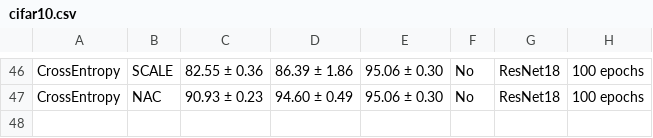
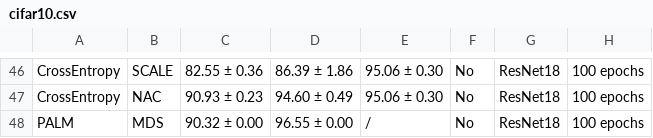
Before and after one commit to Jingkang50/OpenOOD, a CSV file: results/cifar10.csv, drawn as a sheet; only a part is shown, gaps mark what is left out.

Commit message:
add PALM

```diff
--- a/results/cifar10.csv
+++ b/results/cifar10.csv
@@ -47 +47,2 @@ CrossEntropy,SCALE,82.55 ± 0.36,86.39 ± 1.86,95.06 ± 0.30,No,ResNet18,100 epo
 CrossEntropy,NAC,90.93 ± 0.23,94.60 ± 0.49,95.06 ± 0.30,No,ResNet18,100 epochs
+PALM,MDS,90.32 ± 0.00,96.55 ± 0.00,/,No,ResNet18,100 epochs
```
Also changed, not shown: results/cifar100.csv, 55 other files.
